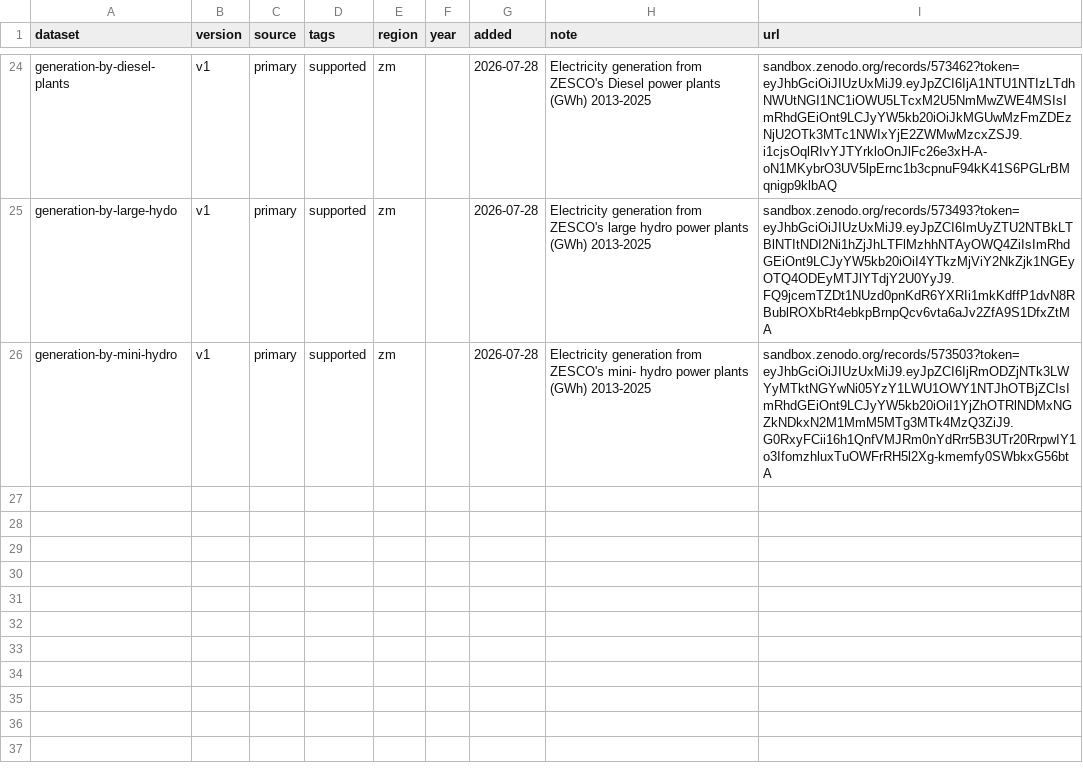
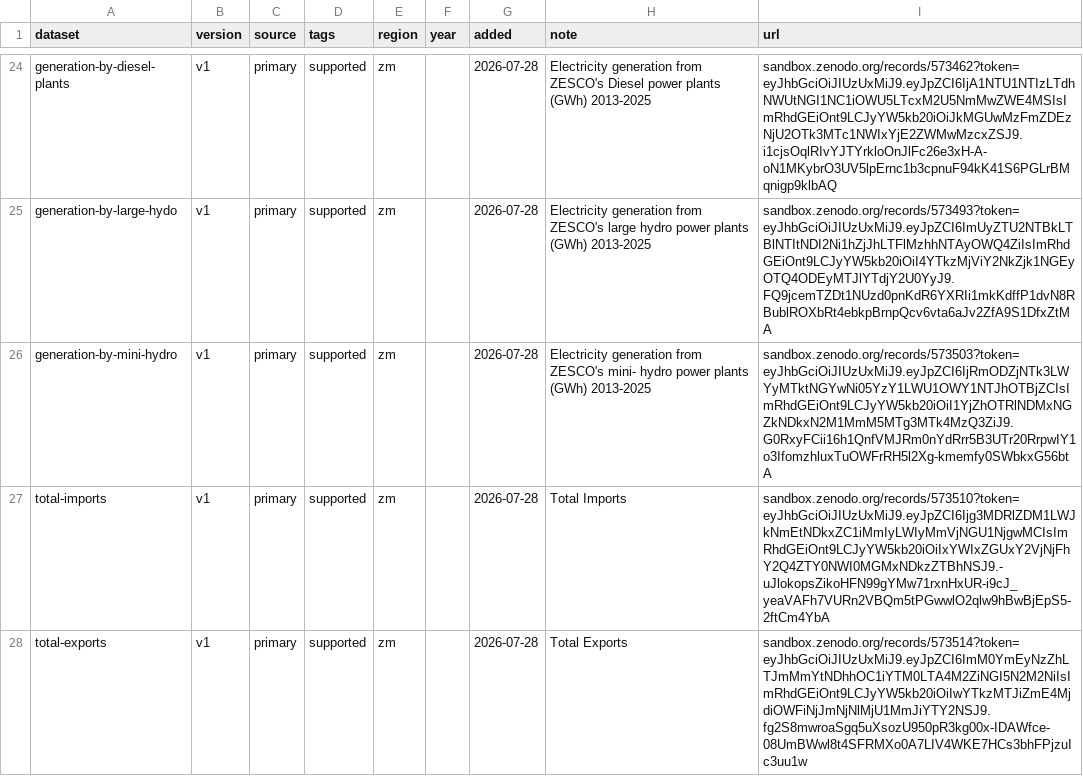
Before and after one commit to open-energy-transition/pypsa-zambia, a CSV file: data/versions.csv, drawn as a sheet; only a part is shown, gaps mark what is left out.

Commit message:
added import and export data

```diff
--- a/data/versions.csv
+++ b/data/versions.csv
@@ -26 +26,3 @@ generation-by-large-hydo,v1,primary,supported,zm,,2026-07-28,Electricity generat
 generation-by-mini-hydro,v1,primary,supported,zm,,2026-07-28,Electricity generation from ZESCO's mini- hydro power plants (GWh) 2013-2025,sandbox.zenodo.org/records/573503?token=eyJhbGciOiJIUzUxMiJ9.eyJpZCI6IjRmODZjNTk3LWYyMTktNGYwNi05YzY1LWU1OWY1NTJhOTBjZCIsImRhdGEiOnt9LCJyYW5kb20iOiI1YjZhOTRlNDMxNGZkNDkxN2M1MmM5MTg3MTk4MzQ3ZiJ9.G0RxyFCii16h1QnfVMJRm0nYdRrr5B3UTr20RrpwIY1o3IfomzhluxTuOWFrRH5l2Xg-kmemfy0SWbkxG56btA
+total-imports,v1,primary,supported,zm,,2026-07-28,Total Imports,sandbox.zenodo.org/records/573510?token=eyJhbGciOiJIUzUxMiJ9.eyJpZCI6Ijg3MDRlZDM1LWJkNmEtNDkxZC1iMmIyLWIyMmVjNGU1NjgwMCIsImRhdGEiOnt9LCJyYW5kb20iOiIxYWIxZGUxY2VjNjFhY2Q4ZTY0NWI0MGMxNDkzZTBhNSJ9.-uJlokopsZikoHFN99gYMw71rxnHxUR-i9cJ_yeaVAFh7VURn2VBQm5tPGwwlO2qlw9hBwBjEpS5-2ftCm4YbA
+total-exports,v1,primary,supported,zm,,2026-07-28,Total Exports,sandbox.zenodo.org/records/573514?token=eyJhbGciOiJIUzUxMiJ9.eyJpZCI6ImM0YmEyNzZhLTJmMmYtNDhhOC1iYTM0LTA4M2ZiNGI5N2M2NiIsImRhdGEiOnt9LCJyYW5kb20iOiIwYTkzMTJiZmE4MjdiOWFiNjJmNjNlMjU1MmJiYTY2NSJ9.fg2S8mwroaSgq5uXsozU950pR3kg00x-IDAWfce-08UmBWwl8t4SFRMXo0A7LIV4WKE7HCs3bhFPjzuIc3uu1w
```
Also changed, not shown: doc/data_inventory.csv.
